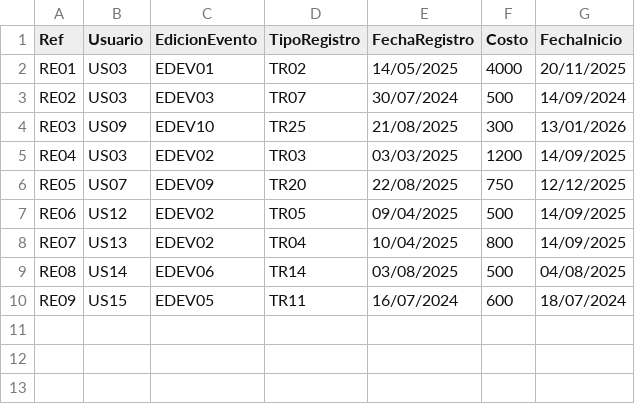
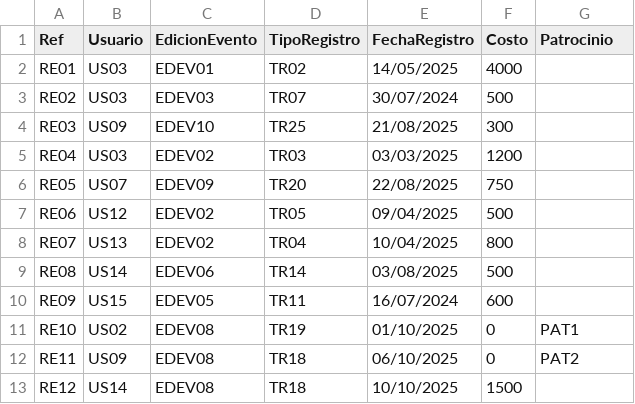
Before and after one commit to AgusRib/EventosUy, a CSV file: gui_entrega2/datosPrueba/2025Registros.csv, drawn as a sheet.

```diff
--- a/gui_entrega2/datosPrueba/2025Registros.csv
+++ b/gui_entrega2/datosPrueba/2025Registros.csv
@@ -1,10 +1,13 @@
-Ref;Usuario;EdicionEvento;TipoRegistro;FechaRegistro;Costo;FechaInicio
-RE01;US03;EDEV01;TR02;14/05/2025;4000;20/11/2025
-RE02;US03;EDEV03;TR07;30/07/2024;500;14/09/2024
-RE03;US09;EDEV10;TR25;21/08/2025;300;13/01/2026
-RE04;US03;EDEV02;TR03;03/03/2025;1200;14/09/2025
-RE05;US07;EDEV09;TR20;22/08/2025;750;12/12/2025
-RE06;US12;EDEV02;TR05;09/04/2025;500;14/09/2025
-RE07;US13;EDEV02;TR04;10/04/2025;800;14/09/2025
-RE08;US14;EDEV06;TR14;03/08/2025;500;04/08/2025
-RE09;US15;EDEV05;TR11;16/07/2024;600;18/07/2024
+Ref;Usuario;EdicionEvento;TipoRegistro;FechaRegistro;Costo;Patrocinio
+RE01;US03;EDEV01;TR02;14/05/2025;4000;
+RE02;US03;EDEV03;TR07;30/07/2024;500;
+RE03;US09;EDEV10;TR25;21/08/2025;300;
+RE04;US03;EDEV02;TR03;03/03/2025;1200;
+RE05;US07;EDEV09;TR20;22/08/2025;750;
+RE06;US12;EDEV02;TR05;09/04/2025;500;
+RE07;US13;EDEV02;TR04;10/04/2025;800;
+RE08;US14;EDEV06;TR14;03/08/2025;500;
+RE09;US15;EDEV05;TR11;16/07/2024;600;
+RE10;US02;EDEV08;TR19;01/10/2025;0;PAT1
+RE11;US09;EDEV08;TR18;06/10/2025;0;PAT2
+RE12;US14;EDEV08;TR18;10/10/2025;1500;
```
Also changed, not shown: gui_entrega2/datosPrueba/2025EdicionesEventos.csv, gui_entrega2/datosPrueba/2025Eventos.csv, 11 other files.
